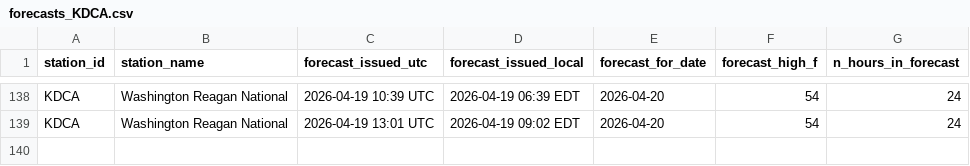
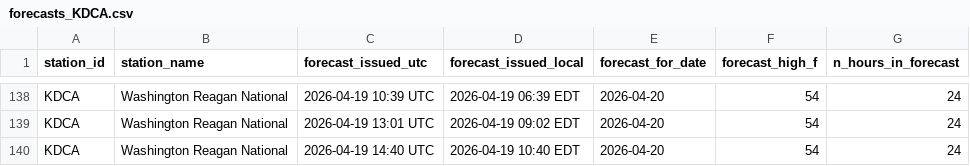
Before and after one commit to foxandfortune/Weather, a CSV file: data/forecasts_KDCA.csv, drawn as a sheet; only a part is shown, gaps mark what is left out.

```diff
--- a/data/forecasts_KDCA.csv
+++ b/data/forecasts_KDCA.csv
@@ -139 +139,2 @@ KDCA,Washington Reagan National,2026-04-19 10:39 UTC,2026-04-19 06:39 EDT,2026-0
 KDCA,Washington Reagan National,2026-04-19 13:01 UTC,2026-04-19 09:02 EDT,2026-04-20,54,24
+KDCA,Washington Reagan National,2026-04-19 14:40 UTC,2026-04-19 10:40 EDT,2026-04-20,54,24
```
Also changed, not shown: data/forecasts_KLAS.csv, data/forecasts_KLAX.csv, 17 other files.
